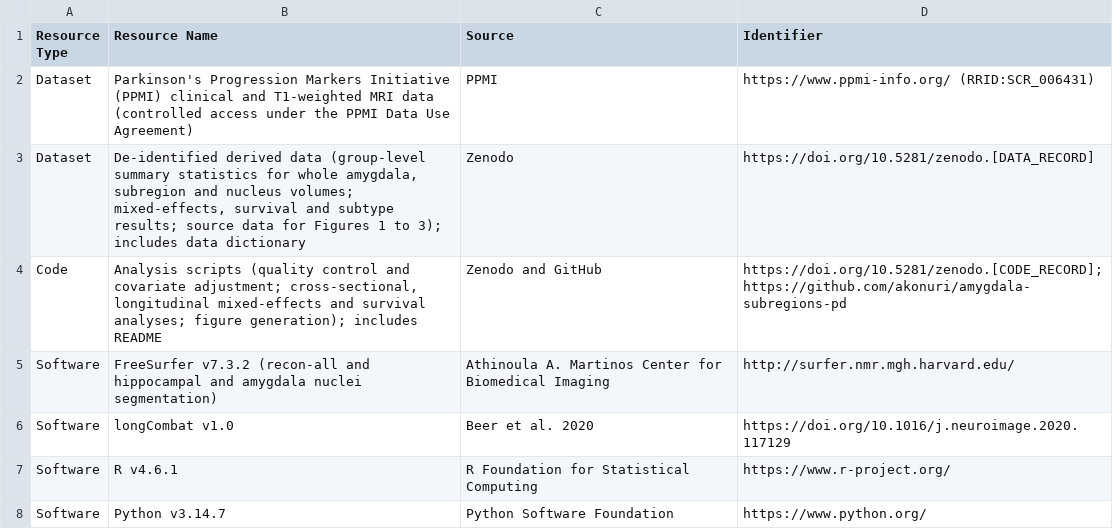
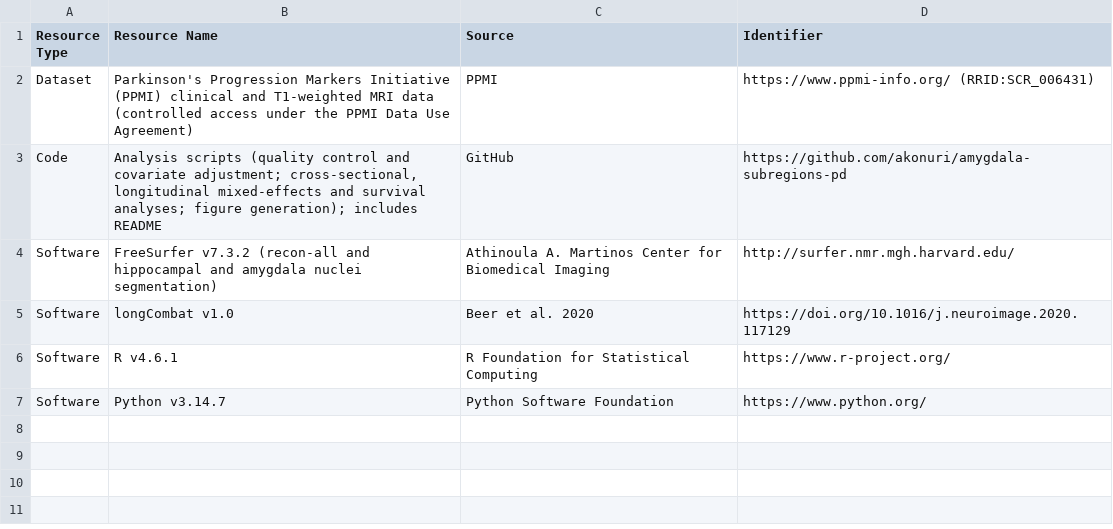
Before and after one commit to akonuri/amygdala-subregions-pd, a CSV file: KeyResourcesTable.csv, drawn as a sheet.

Commit message:
Finalise README, Key Resources Table and data deposit files

```diff
--- a/KeyResourcesTable.csv
+++ b/KeyResourcesTable.csv
@@ -2,4 +2,3 @@ Resource Type,Resource Name,Source,Identifier
 Dataset,"Parkinson's Progression Markers Initiative (PPMI) clinical and T1-weighted MRI data (controlled access under the PPMI Data Use Agreement)",PPMI,https://www.ppmi-info.org/ (RRID:SCR_006431)
-Dataset,"De-identified derived data (group-level summary statistics for whole amygdala, subregion and nucleus volumes; mixed-effects, survival and subtype results; source data for Figures 1 to 3); includes data dictionary",Zenodo,https://doi.org/10.5281/zenodo.[DATA_RECORD]
-Code,"Analysis scripts (quality control and covariate adjustment; cross-sectional, longitudinal mixed-effects and survival analyses; figure generation); includes README",Zenodo and GitHub,https://doi.org/10.5281/zenodo.[CODE_RECORD]; https://github.com/akonuri/amygdala-subregions-pd
+Code,"Analysis scripts (quality control and covariate adjustment; cross-sectional, longitudinal mixed-effects and survival analyses; figure generation); includes README",GitHub,https://github.com/akonuri/amygdala-subregions-pd
 Software,"FreeSurfer v7.3.2 (recon-all and hippocampal and amygdala nuclei segmentation)",Athinoula A. Martinos Center for Biomedical Imaging,http://surfer.nmr.mgh.harvard.edu/
```
Also changed, not shown: 4 other files.
